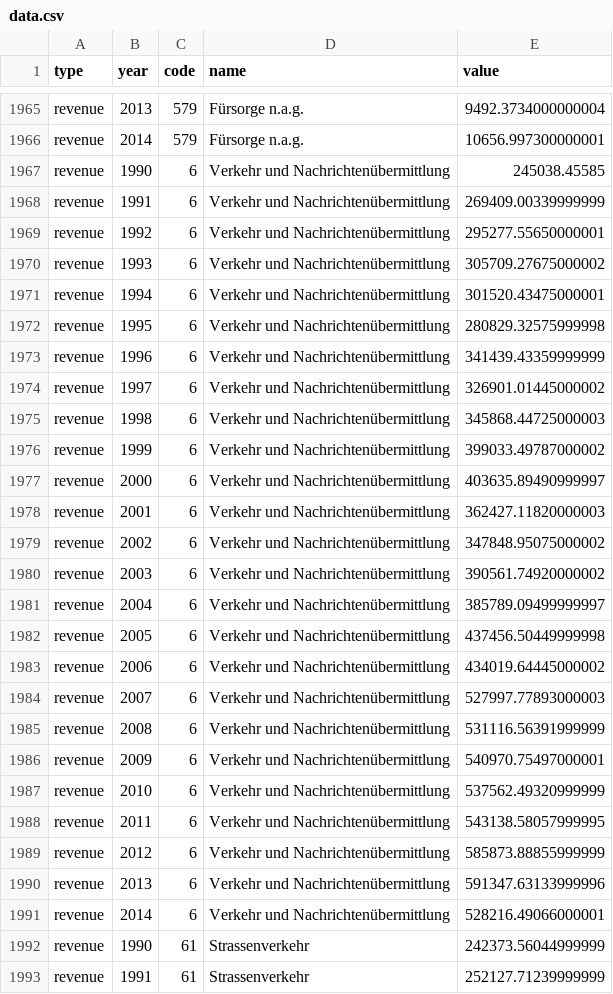
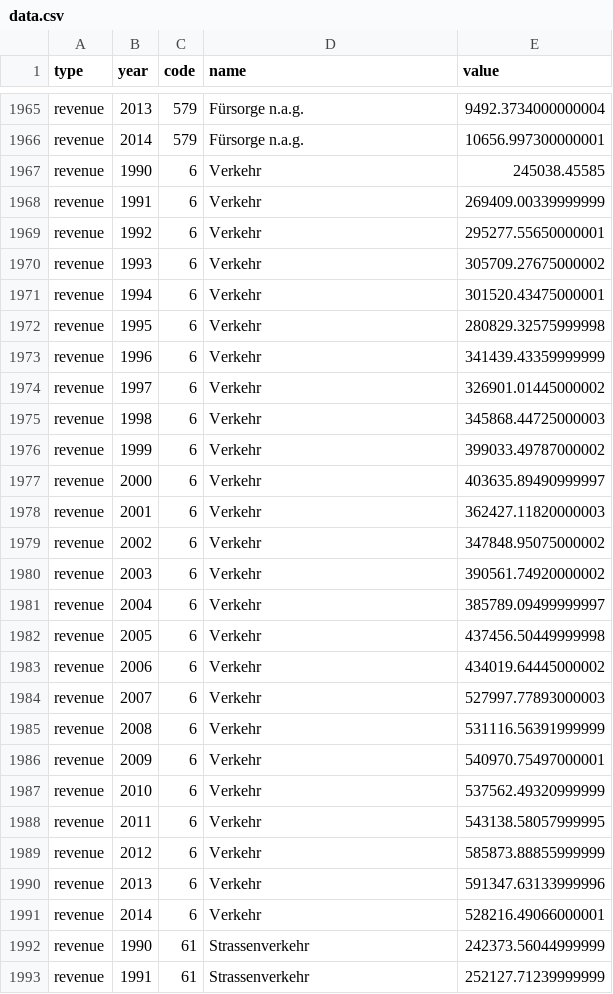
Before and after one commit to KeeTraxx/kanton-bern-finanzen, a CSV file: data/data.csv, drawn as a sheet; only a part is shown, gaps mark what is left out; the diff covers the shown part only.

Commit message:
Renamed Verkehr und Nachrichtenübermittlung

```diff
--- a/data/data.csv
+++ b/data/data.csv
@@ -1966,27 +1966,27 @@ revenue,2013,579,"Fürsorge n.a.g.",9492.3734000000004
 revenue,2014,579,"Fürsorge n.a.g.",10656.997300000001
-revenue,1990,6,"Verkehr und Nachrichtenübermittlung",245038.45585
-revenue,1991,6,"Verkehr und Nachrichtenübermittlung",269409.00339999999
-revenue,1992,6,"Verkehr und Nachrichtenübermittlung",295277.55650000001
-revenue,1993,6,"Verkehr und Nachrichtenübermittlung",305709.27675000002
-revenue,1994,6,"Verkehr und Nachrichtenübermittlung",301520.43475000001
-revenue,1995,6,"Verkehr und Nachrichtenübermittlung",280829.32575999998
-revenue,1996,6,"Verkehr und Nachrichtenübermittlung",341439.43359999999
-revenue,1997,6,"Verkehr und Nachrichtenübermittlung",326901.01445000002
-revenue,1998,6,"Verkehr und Nachrichtenübermittlung",345868.44725000003
-revenue,1999,6,"Verkehr und Nachrichtenübermittlung",399033.49787000002
-revenue,2000,6,"Verkehr und Nachrichtenübermittlung",403635.89490999997
-revenue,2001,6,"Verkehr und Nachrichtenübermittlung",362427.11820000003
-revenue,2002,6,"Verkehr und Nachrichtenübermittlung",347848.95075000002
-revenue,2003,6,"Verkehr und Nachrichtenübermittlung",390561.74920000002
-revenue,2004,6,"Verkehr und Nachrichtenübermittlung",385789.09499999997
-revenue,2005,6,"Verkehr und Nachrichtenübermittlung",437456.50449999998
-revenue,2006,6,"Verkehr und Nachrichtenübermittlung",434019.64445000002
-revenue,2007,6,"Verkehr und Nachrichtenübermittlung",527997.77893000003
-revenue,2008,6,"Verkehr und Nachrichtenübermittlung",531116.56391999999
-revenue,2009,6,"Verkehr und Nachrichtenübermittlung",540970.75497000001
-revenue,2010,6,"Verkehr und Nachrichtenübermittlung",537562.49320999999
-revenue,2011,6,"Verkehr und Nachrichtenübermittlung",543138.58057999995
-revenue,2012,6,"Verkehr und Nachrichtenübermittlung",585873.88855999999
-revenue,2013,6,"Verkehr und Nachrichtenübermittlung",591347.63133999996
-revenue,2014,6,"Verkehr und Nachrichtenübermittlung",528216.49066000001
+revenue,1990,6,"Verkehr",245038.45585
+revenue,1991,6,"Verkehr",269409.00339999999
+revenue,1992,6,"Verkehr",295277.55650000001
+revenue,1993,6,"Verkehr",305709.27675000002
+revenue,1994,6,"Verkehr",301520.43475000001
+revenue,1995,6,"Verkehr",280829.32575999998
+revenue,1996,6,"Verkehr",341439.43359999999
+revenue,1997,6,"Verkehr",326901.01445000002
+revenue,1998,6,"Verkehr",345868.44725000003
+revenue,1999,6,"Verkehr",399033.49787000002
+revenue,2000,6,"Verkehr",403635.89490999997
+revenue,2001,6,"Verkehr",362427.11820000003
+revenue,2002,6,"Verkehr",347848.95075000002
+revenue,2003,6,"Verkehr",390561.74920000002
+revenue,2004,6,"Verkehr",385789.09499999997
+revenue,2005,6,"Verkehr",437456.50449999998
+revenue,2006,6,"Verkehr",434019.64445000002
+revenue,2007,6,"Verkehr",527997.77893000003
+revenue,2008,6,"Verkehr",531116.56391999999
+revenue,2009,6,"Verkehr",540970.75497000001
+revenue,2010,6,"Verkehr",537562.49320999999
+revenue,2011,6,"Verkehr",543138.58057999995
+revenue,2012,6,"Verkehr",585873.88855999999
+revenue,2013,6,"Verkehr",591347.63133999996
+revenue,2014,6,"Verkehr",528216.49066000001
 revenue,1990,61,"Strassenverkehr",242373.56044999999
```
Also changed, not shown: 25 edited cells elsewhere in this file.
